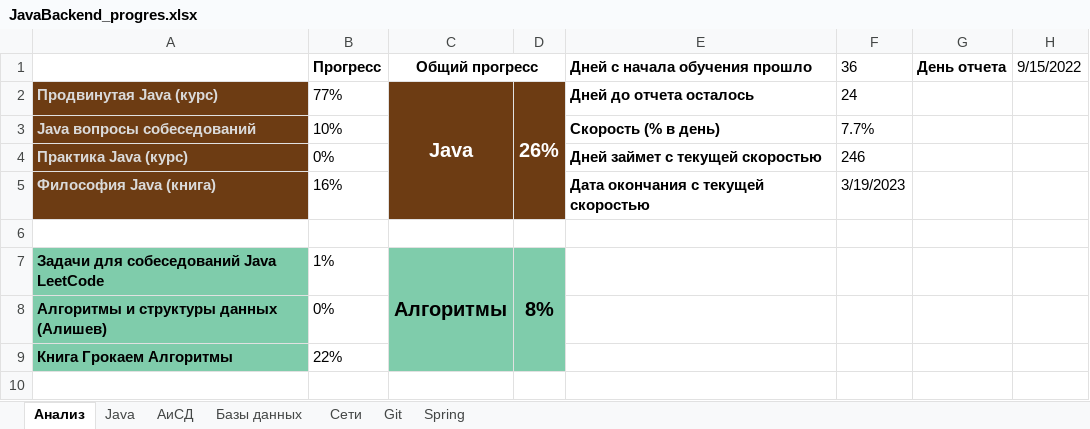
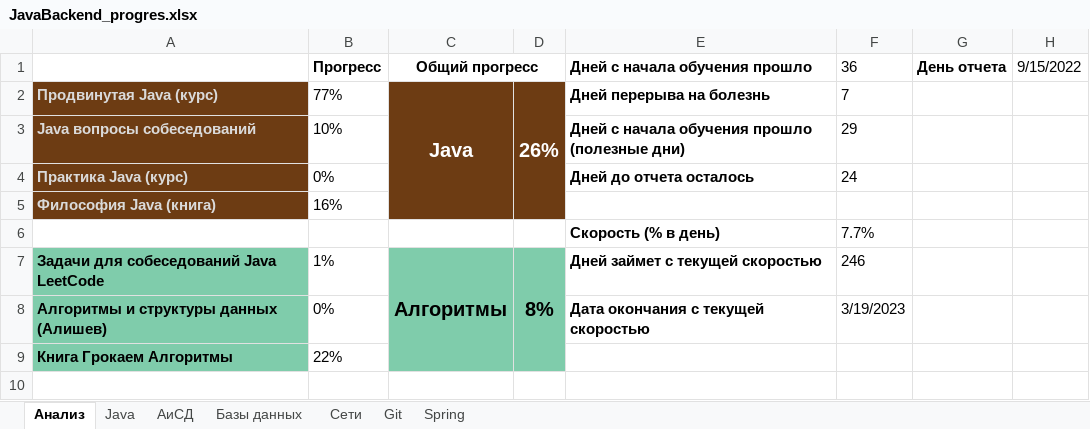
Before and after one commit to Shilaev/Java-Backend, an Excel workbook: JavaBackend_progres.xlsx, sheet Анализ, drawn as a sheet; only a part is shown; values as stored, in another font and other column widths than the file's, no borders; charts and pictures not drawn; the diff names each change by its address in the sheet, - before the commit and + after, or states it on an @@ line.

Commit message:
update progress file

```diff
--- a/JavaBackend_progres.xlsx (sheet Анализ)
+++ b/JavaBackend_progres.xlsx (sheet Анализ)
-E2 (Дней с начала обучения прошло): Дней до отчета осталось
+E2 (Дней с начала обучения прошло): Дней перерыва на болезнь
-F2 (36): 24
+F2 (36): 7
-E3 (Дней с начала обучения прошло): Скорость (% в день)
+E3 (Дней с начала обучения прошло): Дней с начала обучения прошло (полезные дни)
-F3 (36): 7.7%
+F3 (36): 29
-E4 (Дней с начала обучения прошло): Дней займет с текущей скоростью
+E4 (Дней с начала обучения прошло): Дней до отчета осталось
-F4 (36): 246
+F4 (36): 24
-E5 (Дней с начала обучения прошло): Дата окончания с текущей скоростью
+E5 (Дней с начала обучения прошло): (empty)
-F5 (36): 3/19/2023
+F5 (36): (empty)
-row 6: (empty)
+row 6:  |  |  |  | Скорость (% в день) | 7.7%
-E7 (Дней с начала обучения прошло): (empty)
+E7 (Дней с начала обучения прошло): Дней займет с текущей скоростью
-F7 (36): (empty)
+F7 (36): 246
-E8 (Дней с начала обучения прошло): (empty)
+E8 (Дней с начала обучения прошло): Дата окончания с текущей скоростью
-F8 (36): (empty)
+F8 (36): 3/19/2023
```
Also changed, not shown: charts or pictures.
